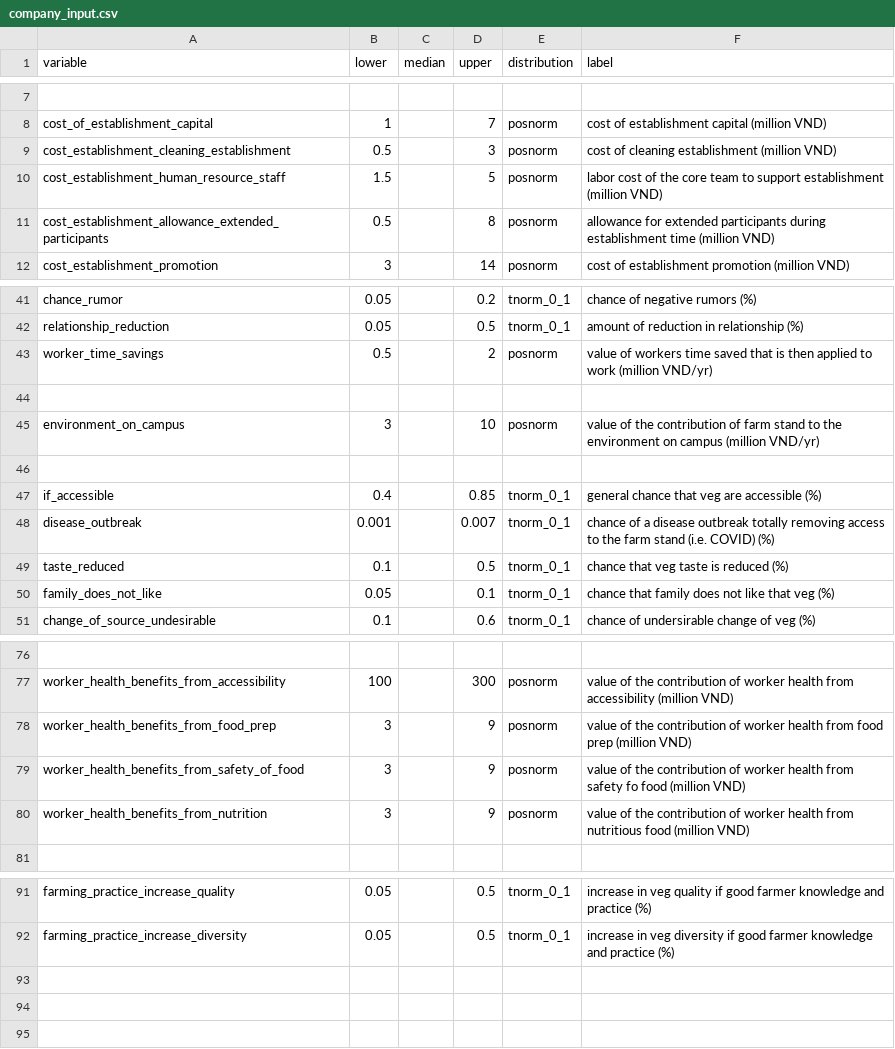
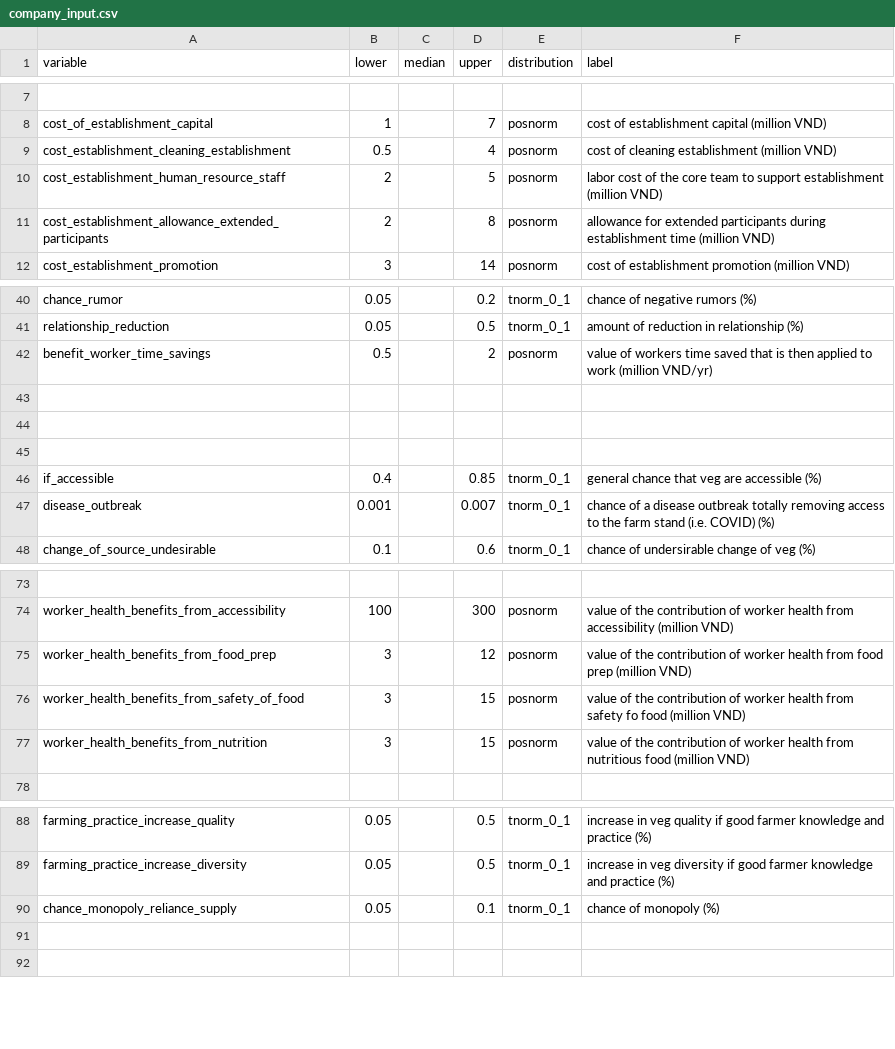
Before and after one commit to sau140288/nifam_favri_companies, a CSV file: company_input.csv, drawn as a sheet; only a part is shown, gaps mark what is left out; removed rows and columns are numbered as before the commit, all else as after; the diff covers the shown part only; the diff names each change by its address in the sheet, - before the commit and + after, or states it on an @@ line.

```diff
--- a/company_input.csv
+++ b/company_input.csv
-D9 (upper): 3
+D9 (upper): 4
-B10 (lower): 1.5
+B10 (lower): 2
-B11 (lower): 0.5
+B11 (lower): 2
-A42 (variable): worker_time_savings
+A42 (variable): benefit_worker_time_savings
-row 44: environment_on_campus | 3 |  | 10 | posnorm | value of the contribution of farm stand to the environment on campus (million VND/yr)
+row 44: (empty)
-row 49: taste_reduced | 0.1 |  | 0.5 | tnorm_0_1 | chance that veg taste is reduced (%)
-row 50: family_does_not_like | 0.05 |  | 0.1 | tnorm_0_1 | chance that family does not like that veg (%)
-D75 (upper): 9
+D75 (upper): 12
-D76:D77 (upper): 9
+D76:D77 (upper): 15
-row 90: (empty)
+row 90: chance_monopoly_reliance_supply | 0.05 |  | 0.1 | tnorm_0_1 | chance of monopoly (%)
```
Also changed, not shown: 1 added row, 2 removed rows and 18 edited cells elsewhere in this file.
